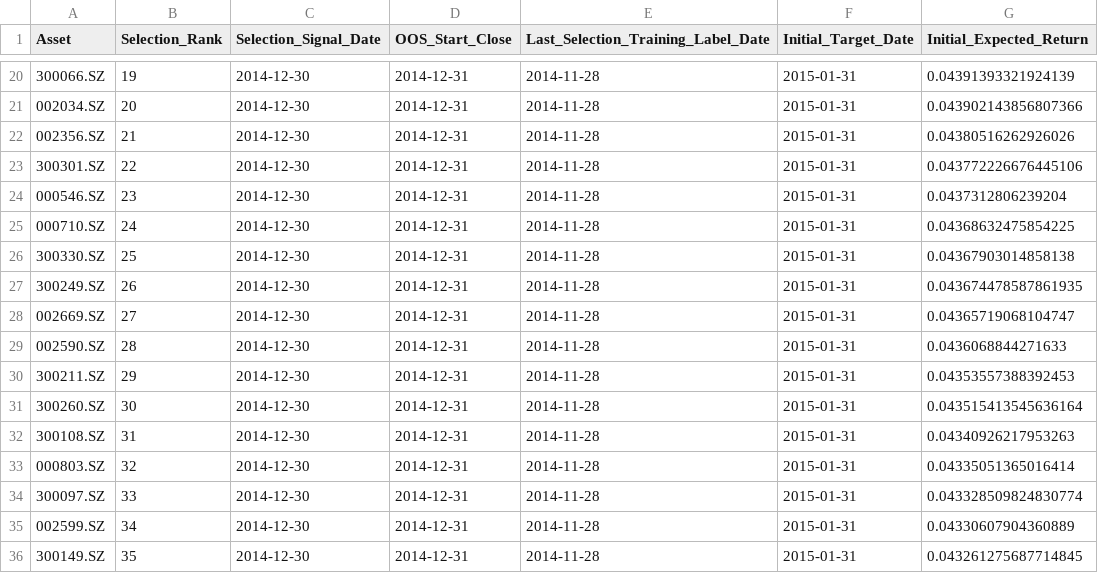
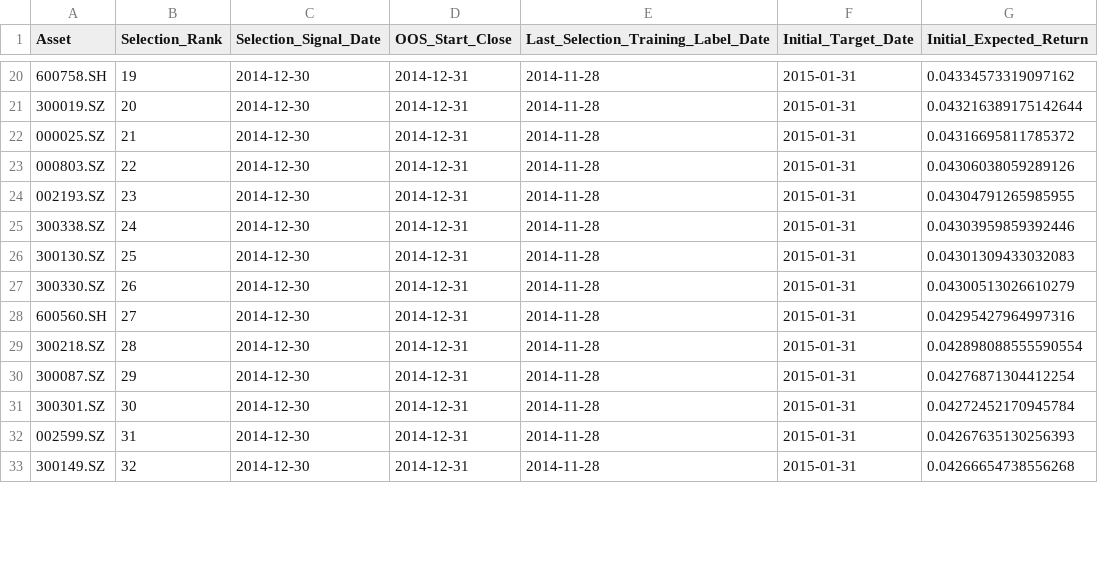
Before and after one commit to ShenYouSOTA/sta4020-group-project, a CSV file: artifacts/part1/P1_Candidate_Universe.csv, drawn as a sheet; only a part is shown, gaps mark what is left out; the diff covers the shown part only.

```diff
--- a/artifacts/part1/P1_Candidate_Universe.csv
+++ b/artifacts/part1/P1_Candidate_Universe.csv
@@ -20,17 +20,14 @@ Asset,Selection_Rank,Selection_Signal_Date,OOS_Start_Close,Last_Selection_Traini
-300066.SZ,19,2014-12-30,2014-12-31,2014-11-28,2015-01-31,0.04391393321924139
-002034.SZ,20,2014-12-30,2014-12-31,2014-11-28,2015-01-31,0.043902143856807366
-002356.SZ,21,2014-12-30,2014-12-31,2014-11-28,2015-01-31,0.04380516262926026
-300301.SZ,22,2014-12-30,2014-12-31,2014-11-28,2015-01-31,0.043772226676445106
-000546.SZ,23,2014-12-30,2014-12-31,2014-11-28,2015-01-31,0.0437312806239204
-000710.SZ,24,2014-12-30,2014-12-31,2014-11-28,2015-01-31,0.04368632475854225
-300330.SZ,25,2014-12-30,2014-12-31,2014-11-28,2015-01-31,0.04367903014858138
-300249.SZ,26,2014-12-30,2014-12-31,2014-11-28,2015-01-31,0.043674478587861935
-002669.SZ,27,2014-12-30,2014-12-31,2014-11-28,2015-01-31,0.04365719068104747
-002590.SZ,28,2014-12-30,2014-12-31,2014-11-28,2015-01-31,0.0436068844271633
-300211.SZ,29,2014-12-30,2014-12-31,2014-11-28,2015-01-31,0.04353557388392453
-300260.SZ,30,2014-12-30,2014-12-31,2014-11-28,2015-01-31,0.043515413545636164
-300108.SZ,31,2014-12-30,2014-12-31,2014-11-28,2015-01-31,0.04340926217953263
-000803.SZ,32,2014-12-30,2014-12-31,2014-11-28,2015-01-31,0.04335051365016414
-300097.SZ,33,2014-12-30,2014-12-31,2014-11-28,2015-01-31,0.043328509824830774
-002599.SZ,34,2014-12-30,2014-12-31,2014-11-28,2015-01-31,0.04330607904360889
-300149.SZ,35,2014-12-30,2014-12-31,2014-11-28,2015-01-31,0.043261275687714845
+600758.SH,19,2014-12-30,2014-12-31,2014-11-28,2015-01-31,0.04334573319097162
+300019.SZ,20,2014-12-30,2014-12-31,2014-11-28,2015-01-31,0.043216389175142644
+000025.SZ,21,2014-12-30,2014-12-31,2014-11-28,2015-01-31,0.04316695811785372
+000803.SZ,22,2014-12-30,2014-12-31,2014-11-28,2015-01-31,0.04306038059289126
+002193.SZ,23,2014-12-30,2014-12-31,2014-11-28,2015-01-31,0.04304791265985955
+300338.SZ,24,2014-12-30,2014-12-31,2014-11-28,2015-01-31,0.04303959859392446
+300130.SZ,25,2014-12-30,2014-12-31,2014-11-28,2015-01-31,0.04301309433032083
+300330.SZ,26,2014-12-30,2014-12-31,2014-11-28,2015-01-31,0.04300513026610279
+600560.SH,27,2014-12-30,2014-12-31,2014-11-28,2015-01-31,0.04295427964997316
+300218.SZ,28,2014-12-30,2014-12-31,2014-11-28,2015-01-31,0.042898088555590554
+300087.SZ,29,2014-12-30,2014-12-31,2014-11-28,2015-01-31,0.04276871304412254
+300301.SZ,30,2014-12-30,2014-12-31,2014-11-28,2015-01-31,0.04272452170945784
+002599.SZ,31,2014-12-30,2014-12-31,2014-11-28,2015-01-31,0.04267635130256393
+300149.SZ,32,2014-12-30,2014-12-31,2014-11-28,2015-01-31,0.04266654738556268
```
Also changed, not shown: 7 added rows, 4 removed rows and 59 edited cells elsewhere in this file, artifacts/part1/Actual_Returns.csv, artifacts/part1/P1_Expected_Returns.csv, 5 other files.
